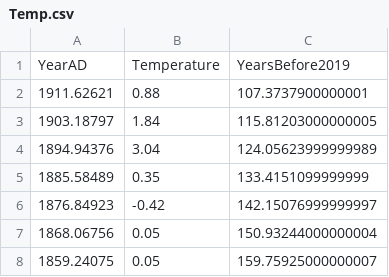
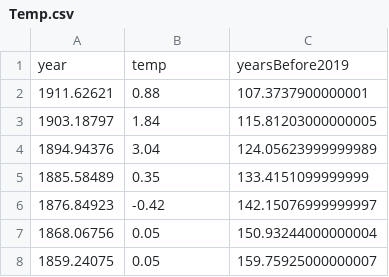
Before and after one commit to aatishb/CO2Data, a CSV file: Temp.csv, drawn as a sheet; only a part is shown; removed rows and columns are numbered as before the commit, all else as after; the diff names each change by its address in the sheet, - before the commit and + after, or states it on an @@ line.

```diff
--- a/Temp.csv
+++ b/Temp.csv
-row 1: YearAD | Temperature | YearsBefore2019
+row 1: year | temp | yearsBefore2019
```
Also changed, not shown: CO2.csv, 2 other files.
